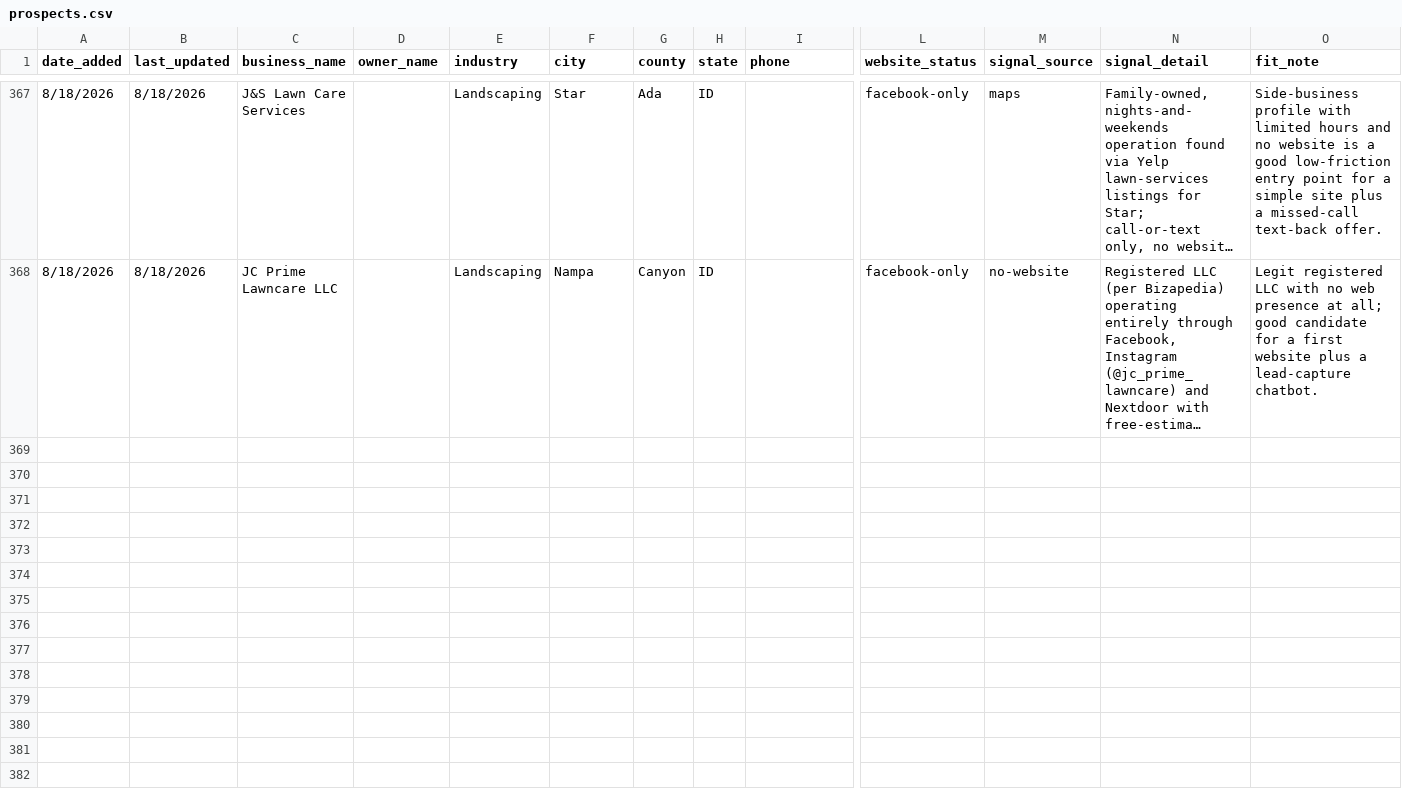
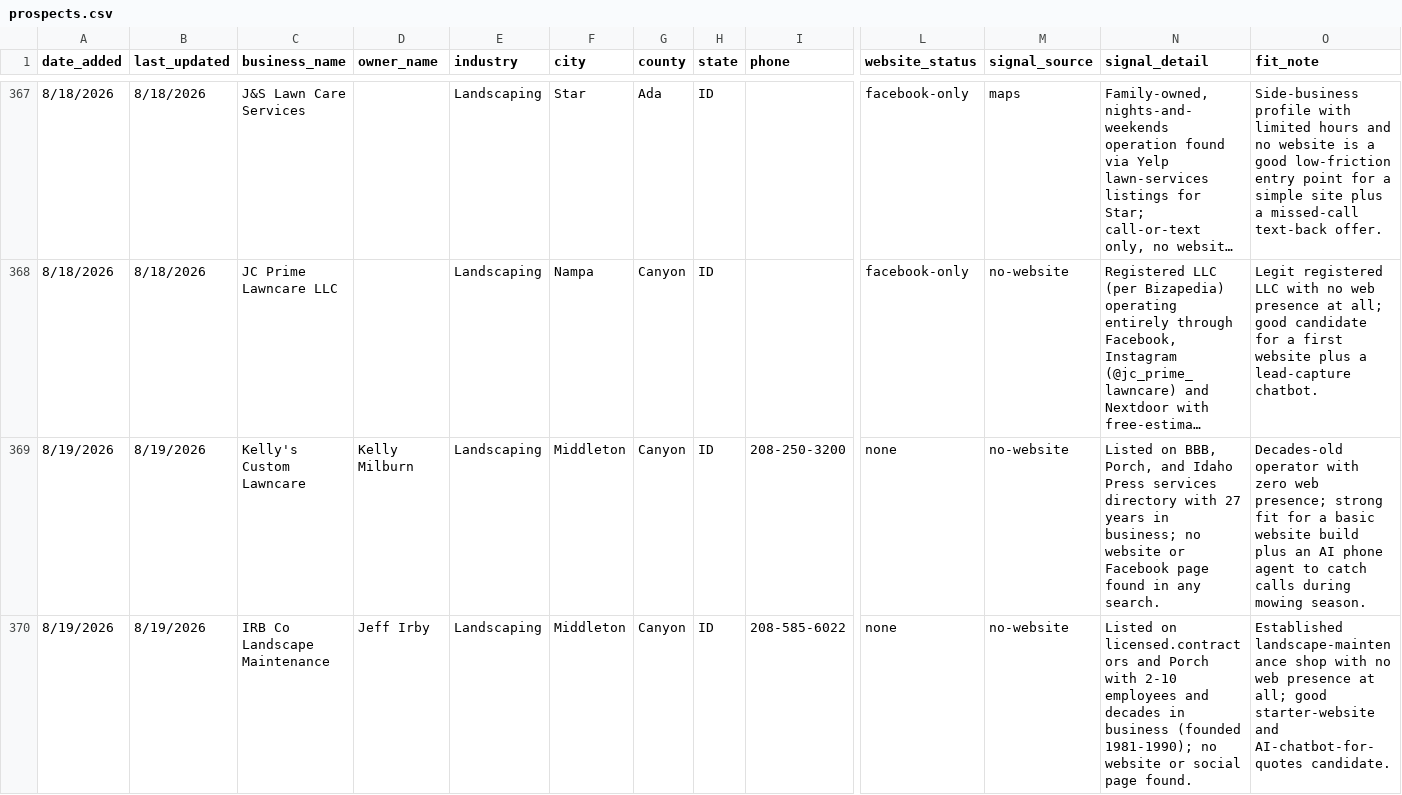
Before and after one commit to markscheiber0/scheiber-prospects, a CSV file: prospects.csv, drawn as a sheet; only a part is shown, gaps mark what is left out; long unchanged cells end in …; rows hold the shown columns only; the diff covers the shown part only; the diff names each change by its address in the sheet, - before the commit and + after, or states it on an @@ line.

```diff
--- a/prospects.csv
+++ b/prospects.csv
+row 369: 8/19/2026 | 8/19/2026 | Kelly's Custom Lawncare | Kelly Milburn | Landscaping | Middleton | Canyon | ID | 208-250-3200 | none | no-website | Listed on BBB, Porch, and Idaho Press services directory with 27 years in business; no website or Facebook page found in any search. | Decades-old operator with zero web presence; strong fit for a basic website build plus an AI phone agent to catch calls during mowing season.
+row 370: 8/19/2026 | 8/19/2026 | IRB Co Landscape Maintenance | Jeff Irby | Landscaping | Middleton | Canyon | ID | 208-585-6022 | none | no-website | Listed on licensed.contractors and Porch with 2-10 employees and decades in business (founded 1981-1990); no website or social page found. | Established landscape-maintenance shop with no web presence at all; good starter-website and AI-chatbot-for-quotes candidate.
```
Also changed, not shown: 2 added rows elsewhere in this file.
